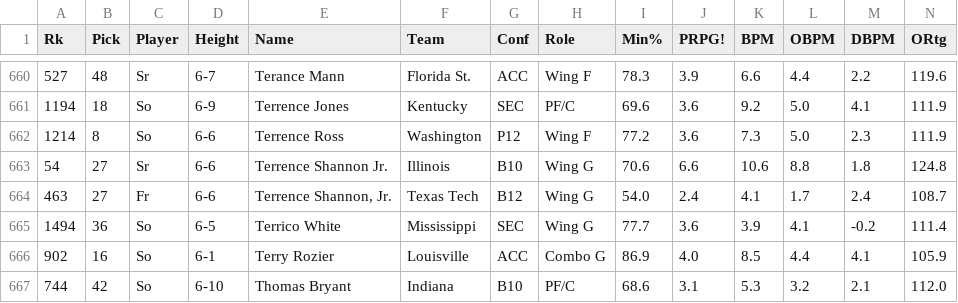
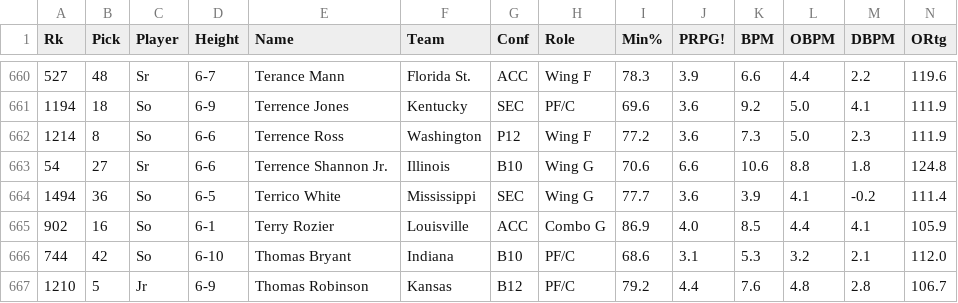
Before and after one commit to dannyharlan05/ncaab-nba-predictor, a CSV file: final_df_transform.csv, drawn as a sheet; only a part is shown, gaps mark what is left out; the shorter side is filled out with more unchanged rows; rows hold the shown columns only; the diff names each change by its address in the sheet, - before the commit and + after, or states it on an @@ line.

```diff
--- a/final_df_transform.csv
+++ b/final_df_transform.csv
-row 664: 463 | 27 | Fr | 6-6 | Terrence Shannon, Jr. | Texas Tech | B12 | Wing G | 54.0 | 2.4 | 4.1 | 1.7 | 2.4 | 108.7
```
Also changed, not shown: 2 other files.
